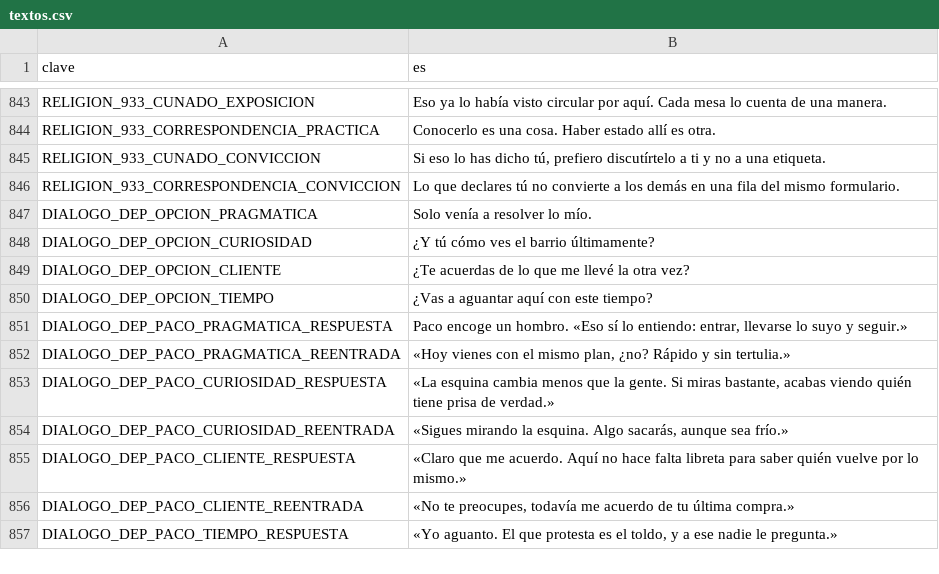
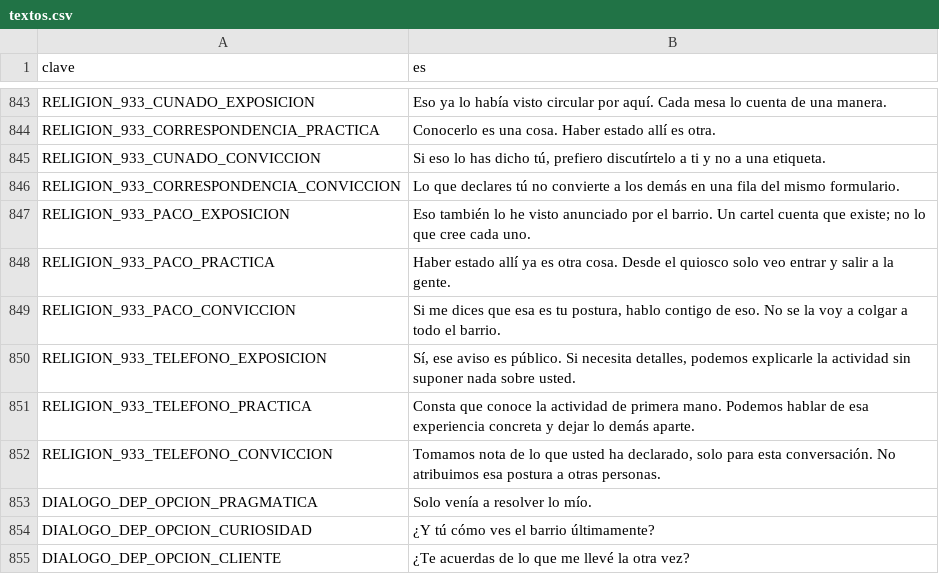
Before and after one commit to EspacioKoop/expediente-legado, a CSV file: godot/datos/textos.csv, drawn as a sheet; only a part is shown, gaps mark what is left out; the shorter side is filled out with more unchanged rows; the diff names each change by its address in the sheet, - before the commit and + after, or states it on an @@ line.

Commit message:
feat(933): añadir copy de reacciones externas

```diff
--- a/godot/datos/textos.csv
+++ b/godot/datos/textos.csv
+row 847: RELIGION_933_PACO_EXPOSICION | Eso también lo he visto anunciado por el barrio. Un cartel cuenta que existe; no lo que cree cada uno.
+row 848: RELIGION_933_PACO_PRACTICA | Haber estado allí ya es otra cosa. Desde el quiosco solo veo entrar y salir a la gente.
+row 849: RELIGION_933_PACO_CONVICCION | Si me dices que esa es tu postura, hablo contigo de eso. No se la voy a colgar a todo el barrio.
+row 850: RELIGION_933_TELEFONO_EXPOSICION | Sí, ese aviso es público. Si necesita detalles, podemos explicarle la actividad sin suponer nada sobre usted.
+row 851: RELIGION_933_TELEFONO_PRACTICA | Consta que conoce la actividad de primera mano. Podemos hablar de esa experiencia concreta y dejar lo demás aparte.
+row 852: RELIGION_933_TELEFONO_CONVICCION | Tomamos nota de lo que usted ha declarado, solo para esta conversación. No atribuimos esa postura a otras personas.
```
